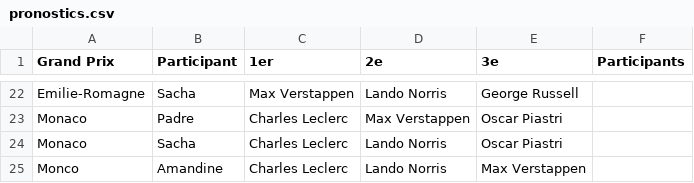
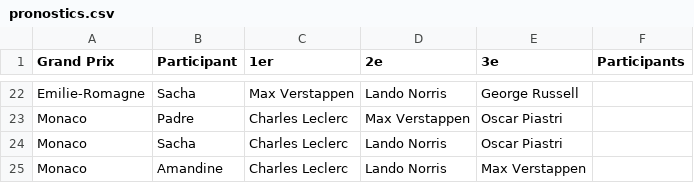
Before and after one commit to peugeot40-6/f1-pronostics, a CSV file: pronostics.csv, drawn as a sheet; only a part is shown, gaps mark what is left out.

Commit message:
Update pronostics.csv

```diff
--- a/pronostics.csv
+++ b/pronostics.csv
@@ -24,2 +24,2 @@ Monaco,Padre,Charles Leclerc,Max Verstappen,Oscar Piastri,
 Monaco,Sacha,Charles Leclerc,Lando Norris,Oscar Piastri,
-Monco,Amandine,Charles Leclerc,Lando Norris,Max Verstappen,
+Monaco,Amandine,Charles Leclerc,Lando Norris,Max Verstappen,
```
